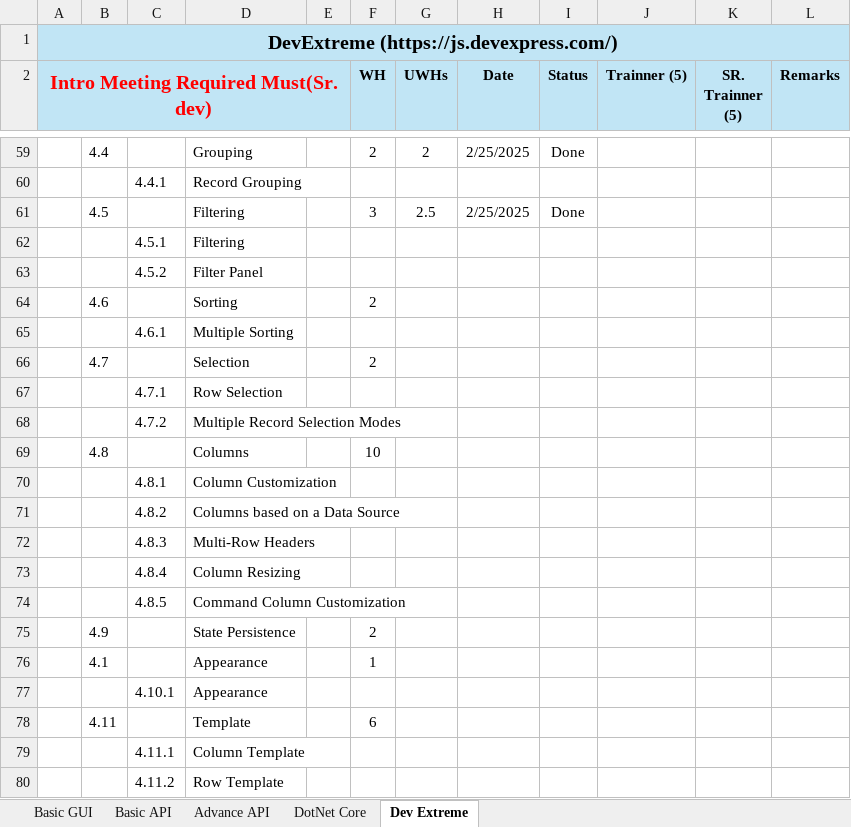
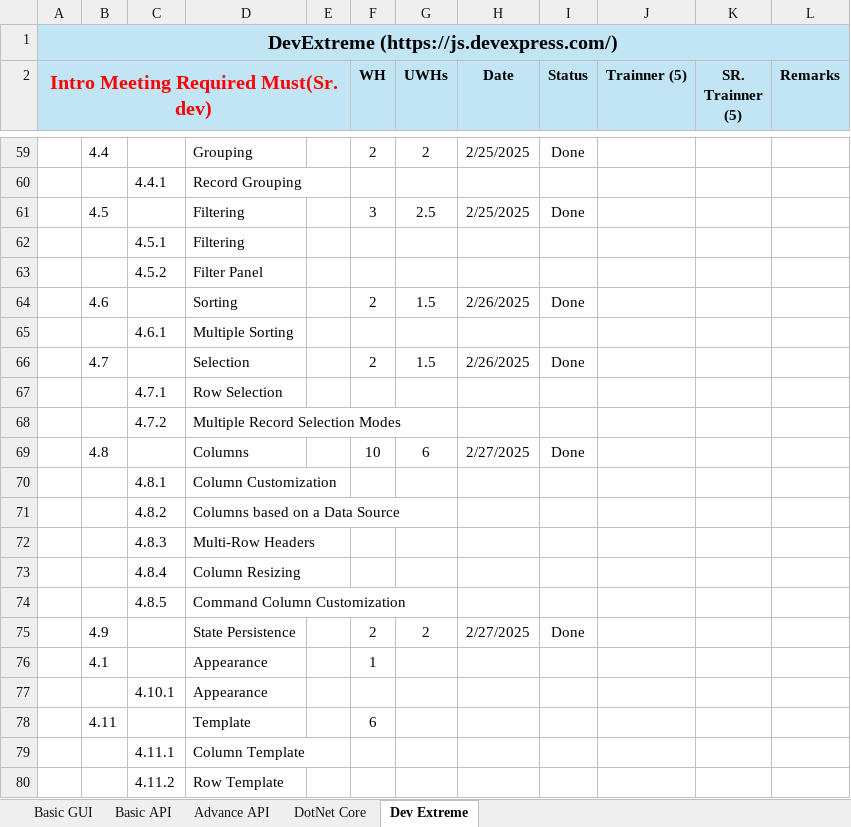
Before and after one commit to HinaJadav/RKIT_Internship_work, an Excel workbook: DEV Training 2025 - freshers - Hina Jadav.xlsx, sheet Dev Extreme, drawn as a sheet; only a part is shown, gaps mark what is left out; values as stored, in another font and other column widths than the file's, no borders; the diff names each change by its address in the sheet, - before the commit and + after, or states it on an @@ line.

```diff
--- a/DEV Training 2025 - freshers - Hina Jadav.xlsx (sheet Dev Extreme)
+++ b/DEV Training 2025 - freshers - Hina Jadav.xlsx (sheet Dev Extreme)
-G64 (UWHs): (empty)
+G64 (UWHs): 1.5
-H64 (Date): (empty)
+H64 (Date): 2/26/2025
-I64 (Status): (empty)
+I64 (Status): Done
-G66 (UWHs): (empty)
+G66 (UWHs): 1.5
-H66 (Date): (empty)
+H66 (Date): 2/26/2025
-I66 (Status): (empty)
+I66 (Status): Done
-G69 (UWHs): (empty)
+G69 (UWHs): 6
-H69 (Date): (empty)
+H69 (Date): 2/27/2025
-I69 (Status): (empty)
+I69 (Status): Done
-G75 (UWHs): (empty)
+G75 (UWHs): 2
-H75 (Date): (empty)
+H75 (Date): 2/27/2025
-I75 (Status): (empty)
+I75 (Status): Done
```
Also changed, not shown: DailyWorkReport.xlsx, 56 other files.
